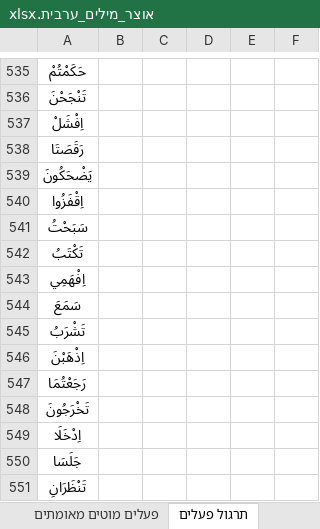
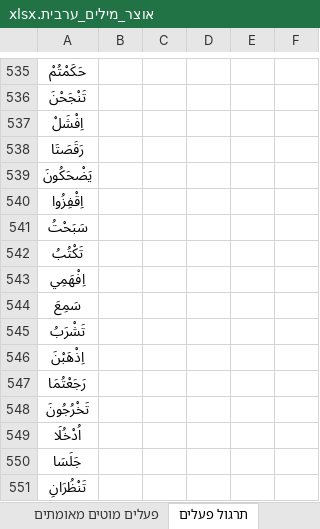
Before and after one commit to orgarbi10-cloud/ArabEz, an Excel workbook: אוצר_מילים_ערבית.xlsx, sheet תרגול פעלים, drawn as a sheet; only a part is shown, gaps mark what is left out; values as stored, in another font and other column widths than the file's, no borders; the diff covers the shown part only; the diff names each change by its address in the sheet, - before the commit and + after, or states it on an @@ line.

```diff
--- a/אוצר_מילים_ערבית.xlsx (sheet תרגול פעלים)
+++ b/אוצר_מילים_ערבית.xlsx (sheet תרגול פעלים)
-A540: اِقْفَزُوا
+A540: اِقْفِزُوا
-A542: تَكْتَبُ
+A542: تَكْتُبُ
-A544: سَمَعَ
+A544: سَمِعَ
-A548: تَخْرَجُونَ
+A548: تَخْرُجُونَ
-A549: اِدْخَلَا
+A549: اُدْخُلَا
-A551: تَنْظَرَانِ
+A551: تَنْظُرَانِ
```
Also changed, not shown: 13 edited cells elsewhere in this sheet, sheet פתרונות.
